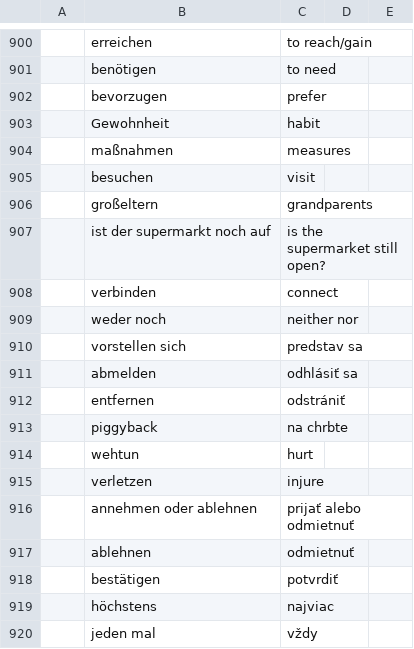
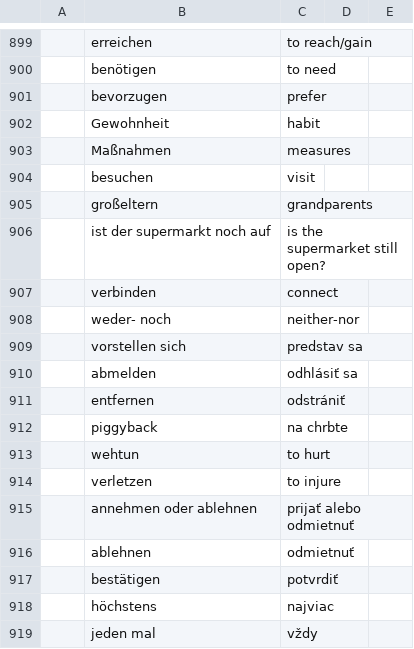
Before and after one commit to mickclemens-alt/Wortschatz-feed, a CSV file: wortschatz.csv, drawn as a sheet; only a part is shown, gaps mark what is left out; addresses are those after the commit; the diff covers the shown part only; the diff names each change by its address in the sheet, - before the commit and + after, or states it on an @@ line.

```diff
--- a/wortschatz.csv
+++ b/wortschatz.csv
-B903: maßnahmen
+B903: Maßnahmen
-B908: weder noch
+B908: weder- noch
-C908: neither nor
+C908: neither-nor
-C913: hurt
+C913: to hurt
-C914: injure
+C914: to injure
```
Also changed, not shown: 3 added rows, 4 removed rows and 2 edited cells elsewhere in this file.
